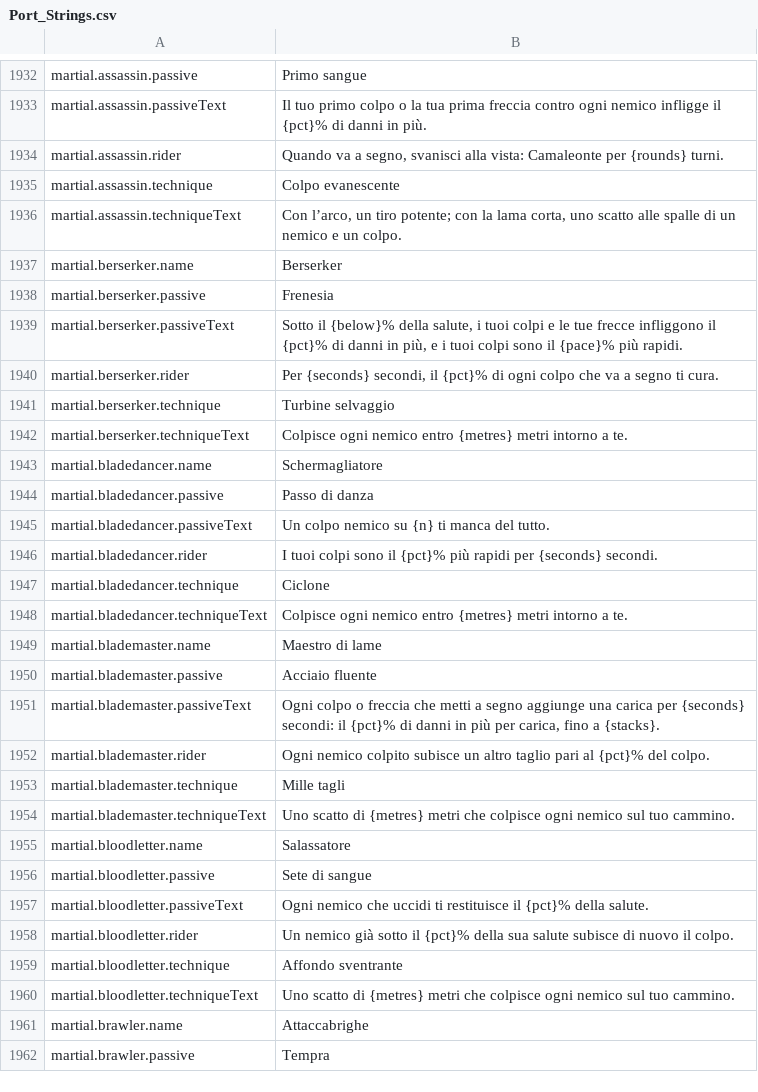
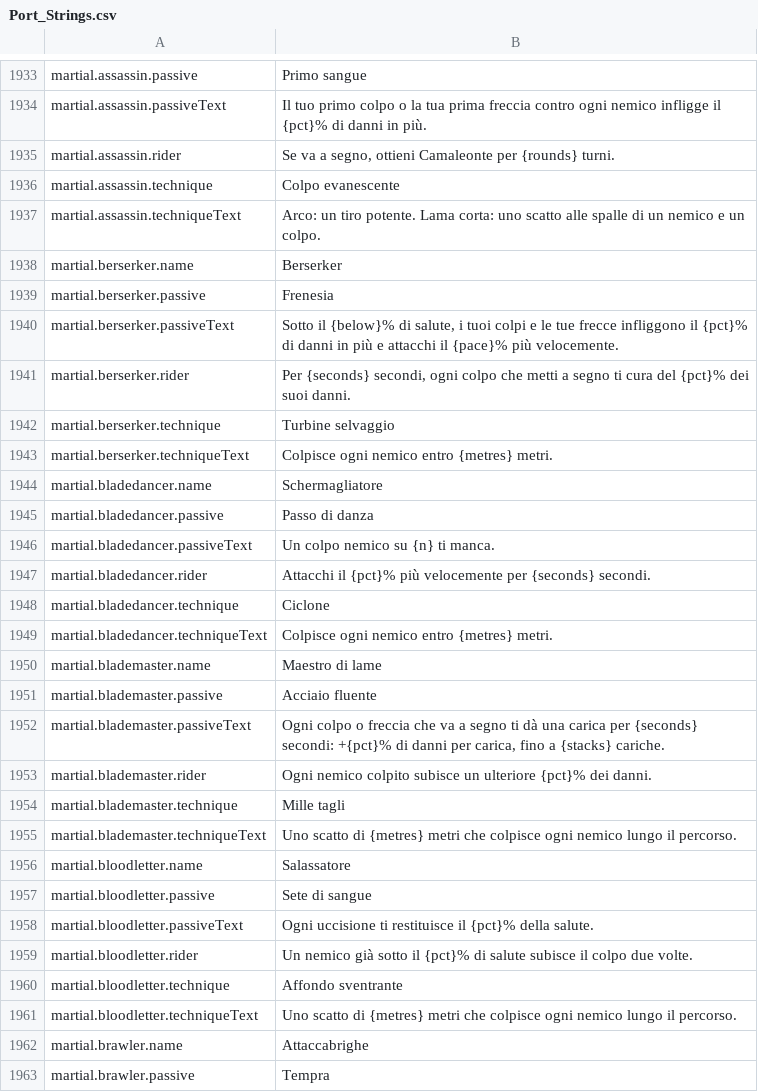
Before and after one commit to Betawolf1213/daggerfall-js-source-voice, a CSV file: locales/it/Port_Strings.csv, drawn as a sheet; only a part is shown, gaps mark what is left out; the diff covers the shown part only.

```diff
--- a/locales/it/Port_Strings.csv
+++ b/locales/it/Port_Strings.csv
@@ -1933,29 +1934,29 @@ martial.assassin.passive,"Primo sangue"
 martial.assassin.passiveText,"Il tuo primo colpo o la tua prima freccia contro ogni nemico infligge il {pct}% di danni in più."
-martial.assassin.rider,"Quando va a segno, svanisci alla vista: Camaleonte per {rounds} turni."
+martial.assassin.rider,"Se va a segno, ottieni Camaleonte per {rounds} turni."
 martial.assassin.technique,"Colpo evanescente"
-martial.assassin.techniqueText,"Con l’arco, un tiro potente; con la lama corta, uno scatto alle spalle di un nemico e un colpo."
+martial.assassin.techniqueText,"Arco: un tiro potente. Lama corta: uno scatto alle spalle di un nemico e un colpo."
 martial.berserker.name,"Berserker"
 martial.berserker.passive,"Frenesia"
-martial.berserker.passiveText,"Sotto il {below}% della salute, i tuoi colpi e le tue frecce infliggono il {pct}% di danni in più, e i tuoi colpi sono il {pace}% più rapidi."
-martial.berserker.rider,"Per {seconds} secondi, il {pct}% di ogni colpo che va a segno ti cura."
+martial.berserker.passiveText,"Sotto il {below}% di salute, i tuoi colpi e le tue frecce infliggono il {pct}% di danni in più e attacchi il {pace}% più velocemente."
+martial.berserker.rider,"Per {seconds} secondi, ogni colpo che metti a segno ti cura del {pct}% dei suoi danni."
 martial.berserker.technique,"Turbine selvaggio"
-martial.berserker.techniqueText,"Colpisce ogni nemico entro {metres} metri intorno a te."
+martial.berserker.techniqueText,"Colpisce ogni nemico entro {metres} metri."
 martial.bladedancer.name,"Schermagliatore"
 martial.bladedancer.passive,"Passo di danza"
-martial.bladedancer.passiveText,"Un colpo nemico su {n} ti manca del tutto."
-martial.bladedancer.rider,"I tuoi colpi sono il {pct}% più rapidi per {seconds} secondi."
+martial.bladedancer.passiveText,"Un colpo nemico su {n} ti manca."
+martial.bladedancer.rider,"Attacchi il {pct}% più velocemente per {seconds} secondi."
 martial.bladedancer.technique,"Ciclone"
-martial.bladedancer.techniqueText,"Colpisce ogni nemico entro {metres} metri intorno a te."
+martial.bladedancer.techniqueText,"Colpisce ogni nemico entro {metres} metri."
 martial.blademaster.name,"Maestro di lame"
 martial.blademaster.passive,"Acciaio fluente"
-martial.blademaster.passiveText,"Ogni colpo o freccia che metti a segno aggiunge una carica per {seconds} secondi: il {pct}% di danni in più per carica, fino a {stacks}."
-martial.blademaster.rider,"Ogni nemico colpito subisce un altro taglio pari al {pct}% del colpo."
+martial.blademaster.passiveText,"Ogni colpo o freccia che va a segno ti dà una carica per {seconds} secondi: +{pct}% di danni per carica, fino a {stacks} cariche."
+martial.blademaster.rider,"Ogni nemico colpito subisce un ulteriore {pct}% dei danni."
 martial.blademaster.technique,"Mille tagli"
-martial.blademaster.techniqueText,"Uno scatto di {metres} metri che colpisce ogni nemico sul tuo cammino."
+martial.blademaster.techniqueText,"Uno scatto di {metres} metri che colpisce ogni nemico lungo il percorso."
 martial.bloodletter.name,"Salassatore"
 martial.bloodletter.passive,"Sete di sangue"
-martial.bloodletter.passiveText,"Ogni nemico che uccidi ti restituisce il {pct}% della salute."
-martial.bloodletter.rider,"Un nemico già sotto il {pct}% della sua salute subisce di nuovo il colpo."
+martial.bloodletter.passiveText,"Ogni uccisione ti restituisce il {pct}% della salute."
+martial.bloodletter.rider,"Un nemico già sotto il {pct}% di salute subisce il colpo due volte."
 martial.bloodletter.technique,"Affondo sventrante"
-martial.bloodletter.techniqueText,"Uno scatto di {metres} metri che colpisce ogni nemico sul tuo cammino."
+martial.bloodletter.techniqueText,"Uno scatto di {metres} metri che colpisce ogni nemico lungo il percorso."
 martial.brawler.name,"Attaccabrighe"
```
Also changed, not shown: 2 added rows, 1 removed row and 83 edited cells elsewhere in this file, locales/bg/Port_Strings.csv, locales/en/Port_Strings.csv, 49 other files.
